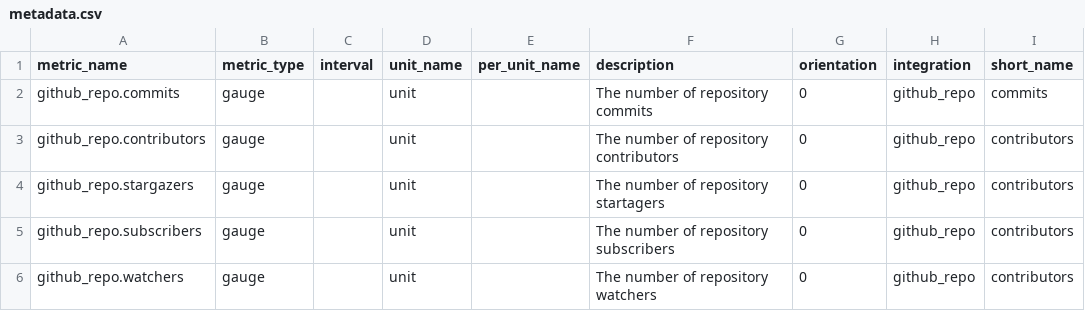
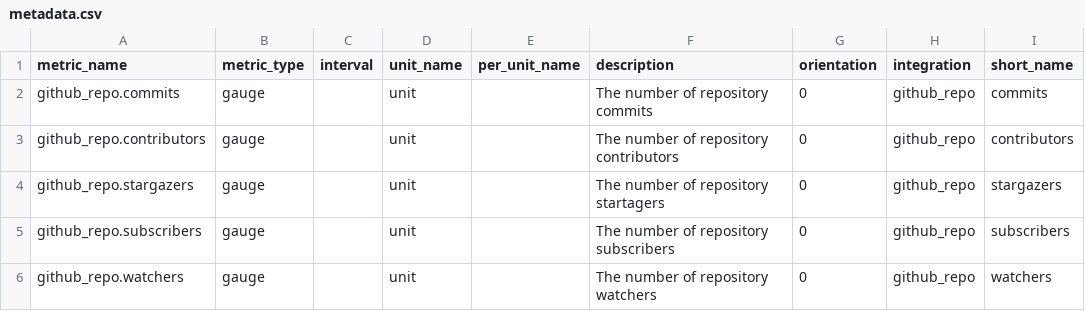
Before and after one commit to DataDog/integrations-extras, a CSV file: github_repo/metadata.csv, drawn as a sheet.

```diff
--- a/github_repo/metadata.csv
+++ b/github_repo/metadata.csv
@@ -3,4 +3,4 @@ github_repo.commits,gauge,,unit,,The number of repository commits,0,github_repo,
 github_repo.contributors,gauge,,unit,,The number of repository contributors,0,github_repo,contributors
-github_repo.stargazers,gauge,,unit,,The number of repository startagers,0,github_repo,contributors
-github_repo.subscribers,gauge,,unit,,The number of repository subscribers,0,github_repo,contributors
-github_repo.watchers,gauge,,unit,,The number of repository watchers,0,github_repo,contributors
+github_repo.stargazers,gauge,,unit,,The number of repository startagers,0,github_repo,stargazers
+github_repo.subscribers,gauge,,unit,,The number of repository subscribers,0,github_repo,subscribers
+github_repo.watchers,gauge,,unit,,The number of repository watchers,0,github_repo,watchers
```
Also changed, not shown: 10 other files.
